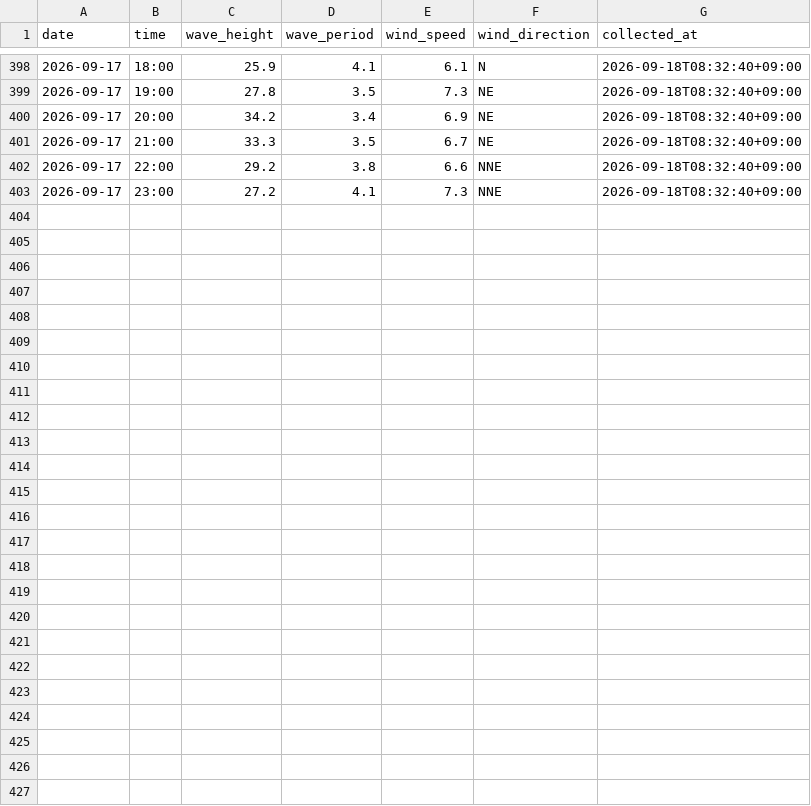
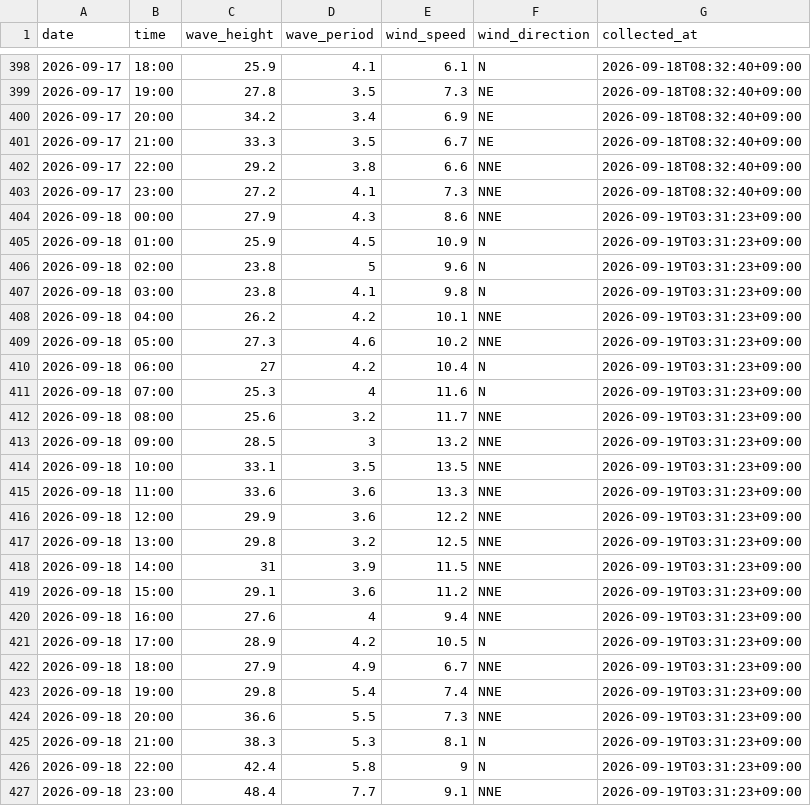
Before and after one commit to Togawa55/hiratsuka-tower-data, a CSV file: data/hiratsuka_tower.csv, drawn as a sheet; only a part is shown, gaps mark what is left out; the diff names each change by its address in the sheet, - before the commit and + after, or states it on an @@ line.

```diff
--- a/data/hiratsuka_tower.csv
+++ b/data/hiratsuka_tower.csv
+row 404: 2026-09-18 | 00:00 | 27.9 | 4.3 | 8.6 | NNE | 2026-09-19T03:31:23+09:00
+row 405: 2026-09-18 | 01:00 | 25.9 | 4.5 | 10.9 | N | 2026-09-19T03:31:23+09:00
+row 406: 2026-09-18 | 02:00 | 23.8 | 5 | 9.6 | N | 2026-09-19T03:31:23+09:00
+row 407: 2026-09-18 | 03:00 | 23.8 | 4.1 | 9.8 | N | 2026-09-19T03:31:23+09:00
+row 408: 2026-09-18 | 04:00 | 26.2 | 4.2 | 10.1 | NNE | 2026-09-19T03:31:23+09:00
+row 409: 2026-09-18 | 05:00 | 27.3 | 4.6 | 10.2 | NNE | 2026-09-19T03:31:23+09:00
+row 410: 2026-09-18 | 06:00 | 27 | 4.2 | 10.4 | N | 2026-09-19T03:31:23+09:00
+row 411: 2026-09-18 | 07:00 | 25.3 | 4 | 11.6 | N | 2026-09-19T03:31:23+09:00
+row 412: 2026-09-18 | 08:00 | 25.6 | 3.2 | 11.7 | NNE | 2026-09-19T03:31:23+09:00
+row 413: 2026-09-18 | 09:00 | 28.5 | 3 | 13.2 | NNE | 2026-09-19T03:31:23+09:00
+row 414: 2026-09-18 | 10:00 | 33.1 | 3.5 | 13.5 | NNE | 2026-09-19T03:31:23+09:00
+row 415: 2026-09-18 | 11:00 | 33.6 | 3.6 | 13.3 | NNE | 2026-09-19T03:31:23+09:00
+row 416: 2026-09-18 | 12:00 | 29.9 | 3.6 | 12.2 | NNE | 2026-09-19T03:31:23+09:00
+row 417: 2026-09-18 | 13:00 | 29.8 | 3.2 | 12.5 | NNE | 2026-09-19T03:31:23+09:00
+row 418: 2026-09-18 | 14:00 | 31 | 3.9 | 11.5 | NNE | 2026-09-19T03:31:23+09:00
+row 419: 2026-09-18 | 15:00 | 29.1 | 3.6 | 11.2 | NNE | 2026-09-19T03:31:23+09:00
+row 420: 2026-09-18 | 16:00 | 27.6 | 4 | 9.4 | NNE | 2026-09-19T03:31:23+09:00
+row 421: 2026-09-18 | 17:00 | 28.9 | 4.2 | 10.5 | N | 2026-09-19T03:31:23+09:00
+row 422: 2026-09-18 | 18:00 | 27.9 | 4.9 | 6.7 | NNE | 2026-09-19T03:31:23+09:00
+row 423: 2026-09-18 | 19:00 | 29.8 | 5.4 | 7.4 | NNE | 2026-09-19T03:31:23+09:00
+row 424: 2026-09-18 | 20:00 | 36.6 | 5.5 | 7.3 | NNE | 2026-09-19T03:31:23+09:00
+row 425: 2026-09-18 | 21:00 | 38.3 | 5.3 | 8.1 | N | 2026-09-19T03:31:23+09:00
+row 426: 2026-09-18 | 22:00 | 42.4 | 5.8 | 9 | N | 2026-09-19T03:31:23+09:00
+row 427: 2026-09-18 | 23:00 | 48.4 | 7.7 | 9.1 | NNE | 2026-09-19T03:31:23+09:00
```
Also changed, not shown: 2 other files.
